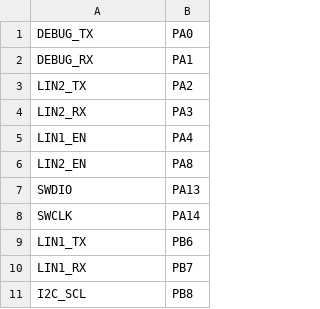
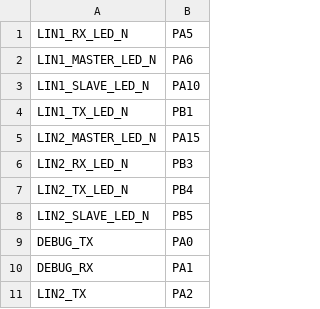
Before and after one commit to be-iis/be-iis-lin, a CSV file: stm32/boards/BEIIS_LIN_HAT/pins.csv, drawn as a sheet; only a part is shown; the shorter side is filled out with more unchanged rows; the diff names each change by its address in the sheet, - before the commit and + after, or states it on an @@ line.

Commit message:
Document LIN LED pins in board pin map

```diff
--- a/stm32/boards/BEIIS_LIN_HAT/pins.csv
+++ b/stm32/boards/BEIIS_LIN_HAT/pins.csv
+row 1: LIN1_RX_LED_N | PA5
+row 2: LIN1_MASTER_LED_N | PA6
+row 3: LIN1_SLAVE_LED_N | PA10
+row 4: LIN1_TX_LED_N | PB1
+row 5: LIN2_MASTER_LED_N | PA15
+row 6: LIN2_RX_LED_N | PB3
+row 7: LIN2_TX_LED_N | PB4
+row 8: LIN2_SLAVE_LED_N | PB5
```
